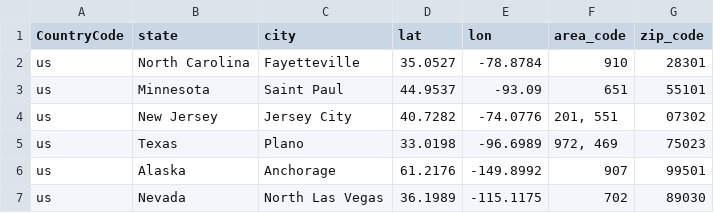
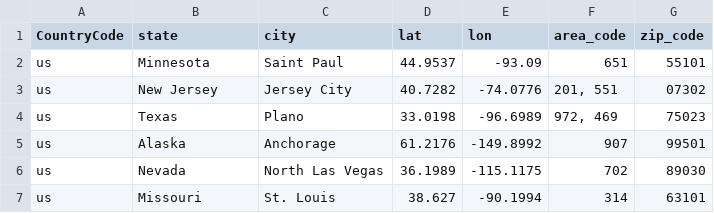
Before and after one commit to LPLABSIO/INTERFACE, a CSV file: data/resources/locations/locations_usa_tinder_original.csv, drawn as a sheet; only a part is shown; the shorter side is filled out with more unchanged rows.

```diff
--- a/data/resources/locations/locations_usa_tinder_original.csv
+++ b/data/resources/locations/locations_usa_tinder_original.csv
@@ -1,3 +1,2 @@
 CountryCode,state,city,lat,lon,area_code,zip_code
-us,North Carolina,Fayetteville,35.0527,-78.8784,910,28301
 us,Minnesota,Saint Paul,44.9537,-93.09,651,55101
```
Also changed, not shown: 1 other file.
